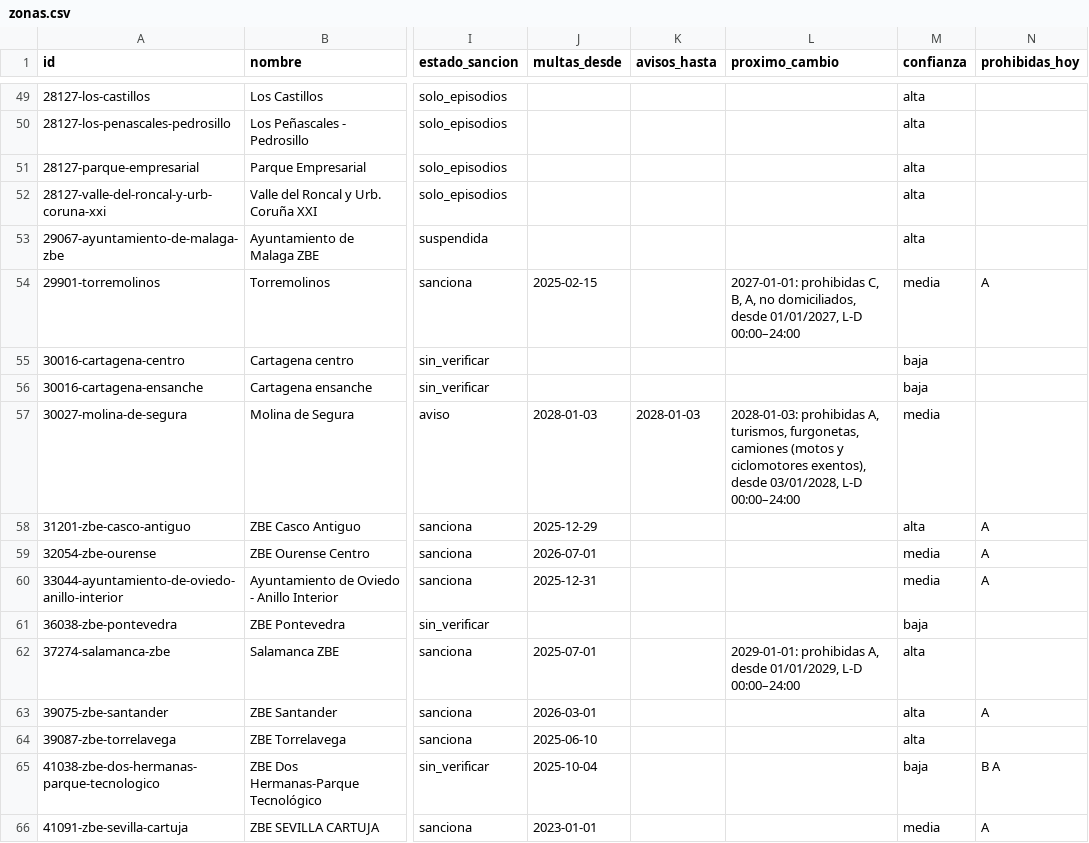
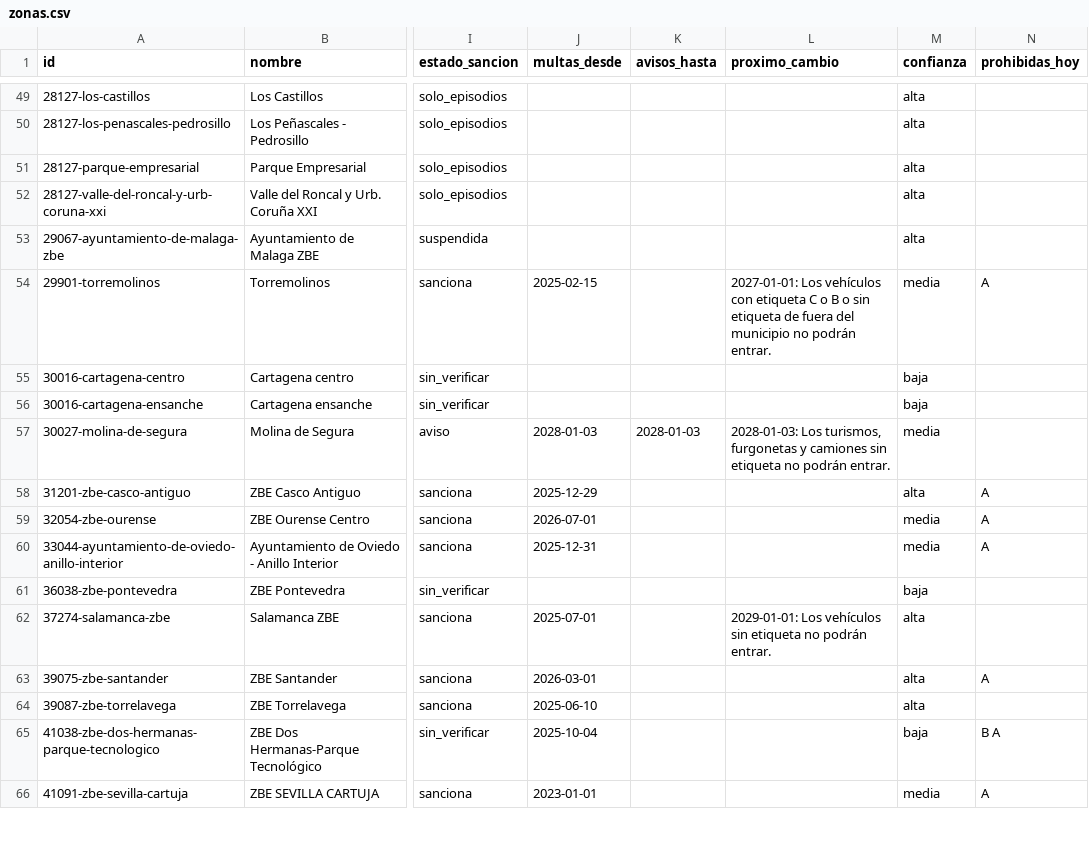
Before and after one commit to marcc992/atlaszbe-datos, a CSV file: data/zonas.csv, drawn as a sheet; only a part is shown, gaps mark what is left out; the diff covers the shown part only; the diff names each change by its address in the sheet, - before the commit and + after, or states it on an @@ line.

```diff
--- a/data/zonas.csv
+++ b/data/zonas.csv
-L54 (proximo_cambio): 2027-01-01: prohibidas C, B, A, no domiciliados, desde 01/01/2027, L-D 00:00–24:00
+L54 (proximo_cambio): 2027-01-01: Los vehículos con etiqueta C o B o sin etiqueta de fuera del municipio no podrán entrar.
-L57 (proximo_cambio): 2028-01-03: prohibidas A, turismos, furgonetas, camiones (motos y ciclomotores exentos), desde 03/01/2028, L-D 00:00–24:00
+L57 (proximo_cambio): 2028-01-03: Los turismos, furgonetas y camiones sin etiqueta no podrán entrar.
-L62 (proximo_cambio): 2029-01-01: prohibidas A, desde 01/01/2029, L-D 00:00–24:00
+L62 (proximo_cambio): 2029-01-01: Los vehículos sin etiqueta no podrán entrar.
```
Also changed, not shown: 18 edited cells elsewhere in this file, 3 other files.
